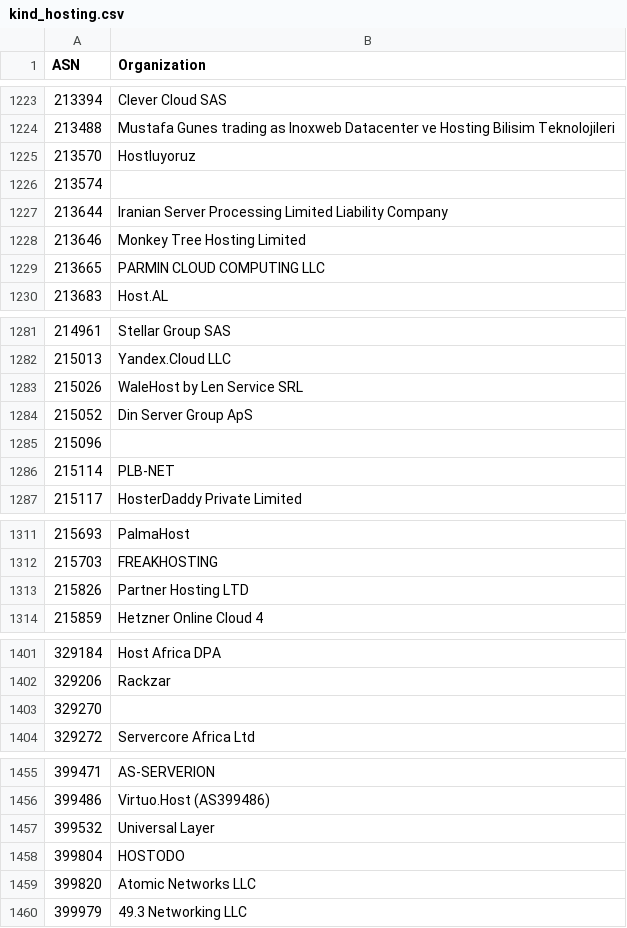
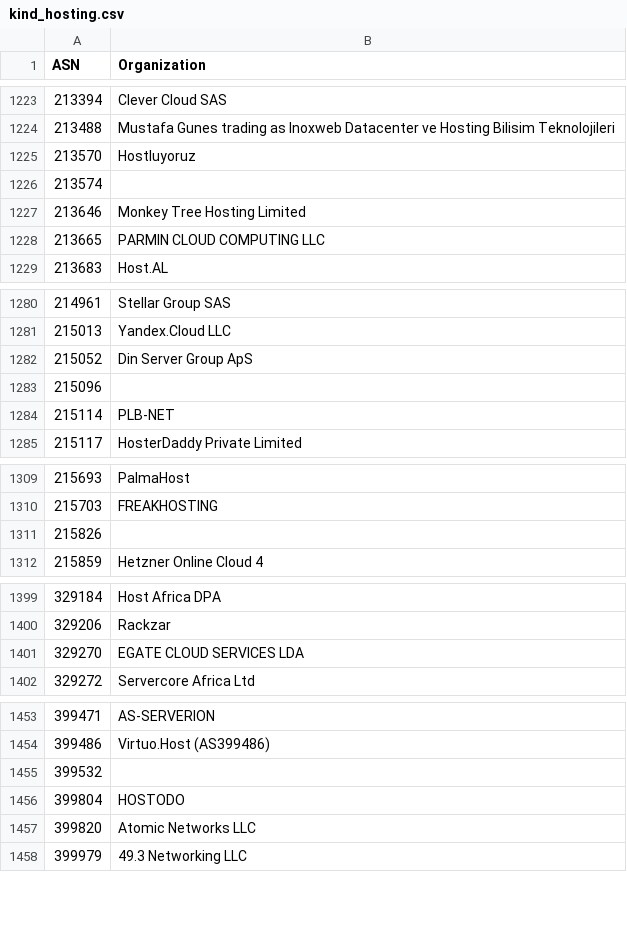
Before and after one commit to O-X-L/risk-db-lists, a CSV file: asn/kind_hosting.csv, drawn as a sheet; only a part is shown, gaps mark what is left out.

```diff
--- a/asn/kind_hosting.csv
+++ b/asn/kind_hosting.csv
@@ -1226,3 +1226,2 @@ ASN,Organization
 213574,
-213644,Iranian Server Processing Limited Liability Company
 213646,Monkey Tree Hosting Limited
@@ -1282,3 +1281,2 @@ ASN,Organization
 215013,Yandex.Cloud LLC
-215026,WaleHost by Len Service SRL
 215052,Din Server Group ApS
@@ -1312,3 +1310,3 @@ ASN,Organization
 215703,FREAKHOSTING
-215826,Partner Hosting LTD
+215826,
 215859,Hetzner Online Cloud 4
@@ -1402,3 +1400,3 @@ ASN,Organization
 329206,Rackzar
-329270,
+329270,EGATE CLOUD SERVICES LDA
 329272,Servercore Africa Ltd
@@ -1456,3 +1454,3 @@ ASN,Organization
 399486,Virtuo.Host (AS399486)
-399532,Universal Layer
+399532,
 399804,HOSTODO
```
Also changed, not shown: asn/kind_isp.csv, asn/top_1000.csv, 37 other files.
